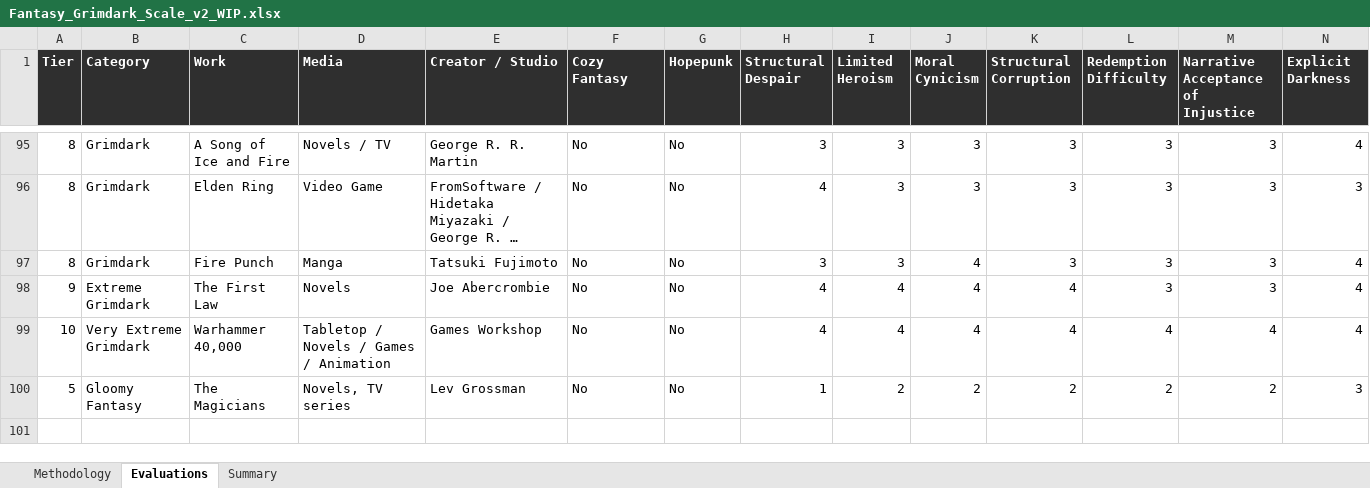
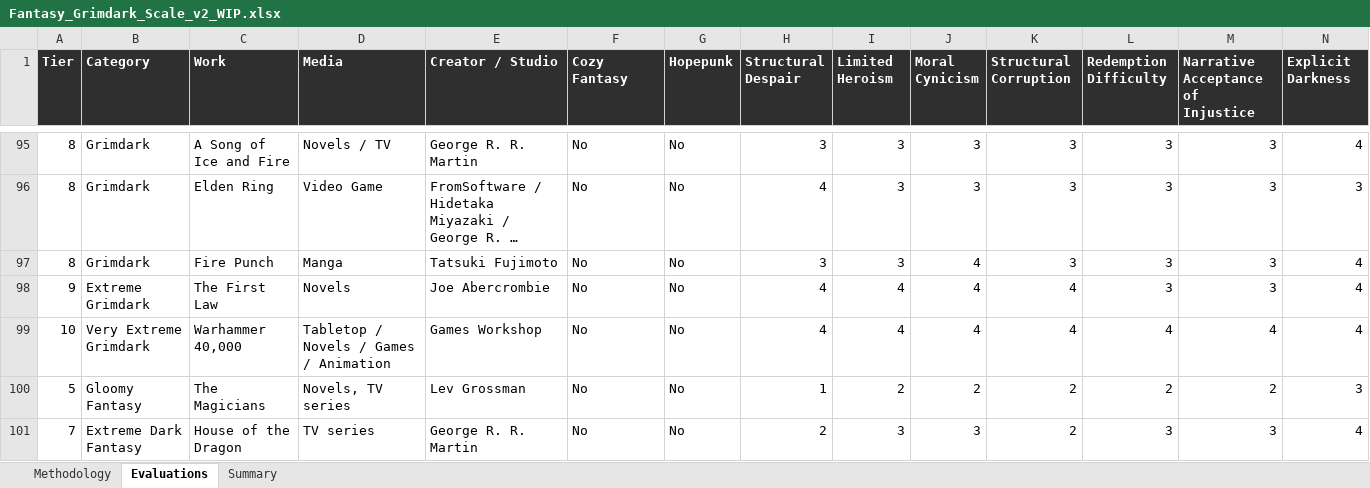
Before and after one commit to refo44/fantasy-darkness-scale, an Excel workbook: Fantasy_Grimdark_Scale_v2_WIP.xlsx, sheet Evaluations, drawn as a sheet; only a part is shown, gaps mark what is left out; long unchanged cells end in …; values as stored, in another font and other column widths than the file's, no borders; rows hold the shown columns only; the diff names each change by its address in the sheet, - before the commit and + after, or states it on an @@ line.

```diff
--- a/Fantasy_Grimdark_Scale_v2_WIP.xlsx (sheet Evaluations)
+++ b/Fantasy_Grimdark_Scale_v2_WIP.xlsx (sheet Evaluations)
+row 101: 7 | Extreme Dark Fantasy | House of the Dragon | TV series | George R. R. Martin | No | No | 2 | 3 | 3 | 2 | 3 | 3 | 4
```
Also changed, not shown: sheet Summary, 5 other files.
